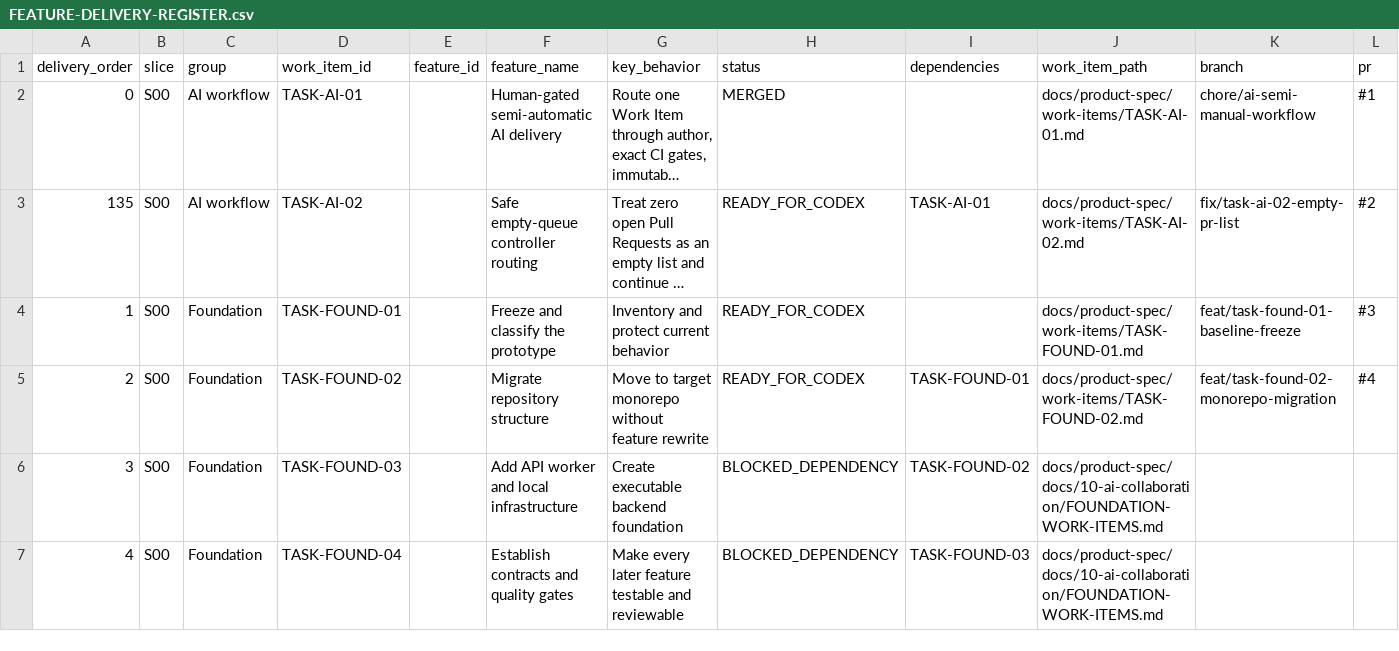
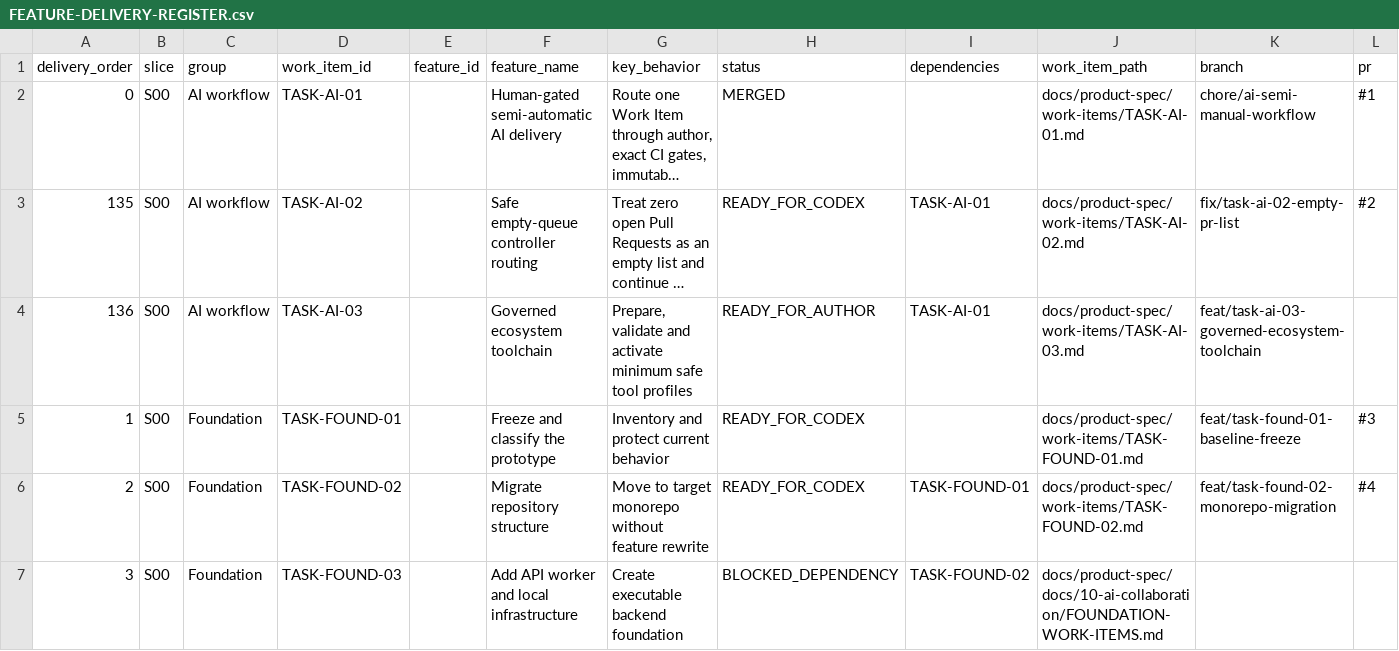
Before and after one commit to vinh05092001/shipde-platform, a CSV file: docs/product-spec/docs/10-ai-collaboration/FEATURE-DELIVERY-REGISTER.csv, drawn as a sheet; only a part is shown; the shorter side is filled out with more unchanged rows; long unchanged cells end in …; rows hold the shown columns only; the diff names each change by its address in the sheet, - before the commit and + after, or states it on an @@ line.

Commit message:
docs(ai): prepare TASK-AI-03 governed ecosystem toolchain

```diff
--- a/docs/product-spec/docs/10-ai-collaboration/FEATURE-DELIVERY-REGISTER.csv
+++ b/docs/product-spec/docs/10-ai-collaboration/FEATURE-DELIVERY-REGISTER.csv
+row 4: 136 | S00 | AI workflow | TASK-AI-03 |  | Governed ecosystem toolchain | Prepare, validate and activate minimum safe tool profiles | READY_FOR_AUTHOR | TASK-AI-01 | docs/product-spec/work-items/TASK-AI-03.md | feat/task-ai-03-governed-ecosystem-toolchain
```
Also changed, not shown: 1 other file.
